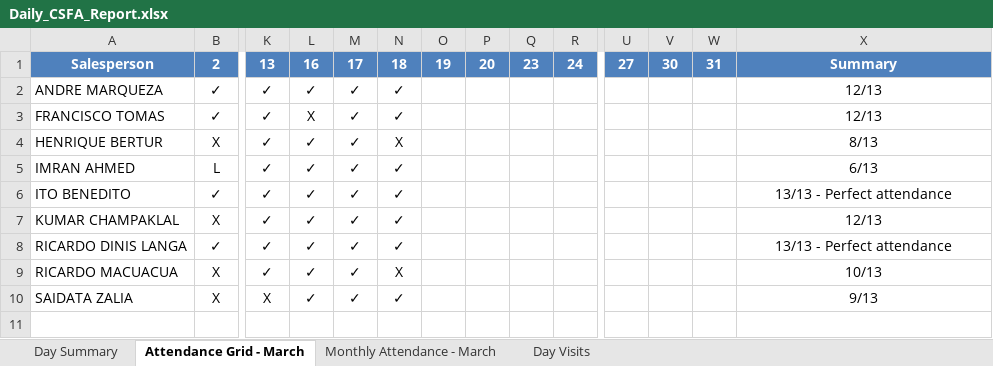
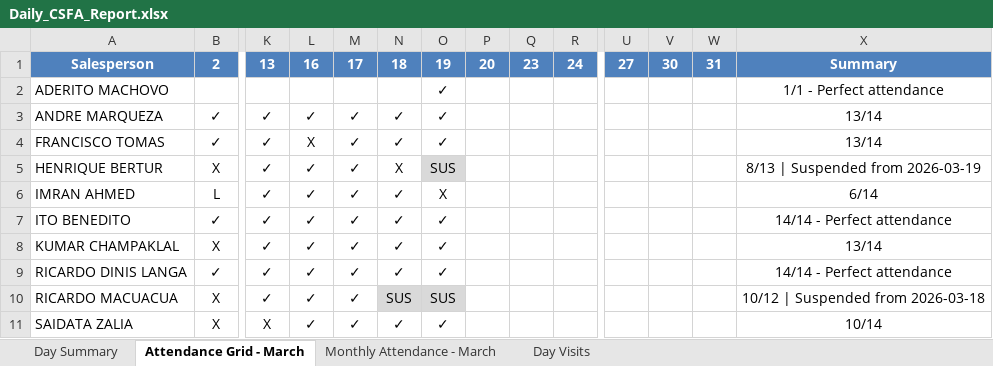
Before and after one commit to guruwalker/csfa-daily-report, an Excel workbook: Daily_CSFA_Report.xlsx, sheet Attendance Grid - March, drawn as a sheet; only a part is shown, gaps mark what is left out; values as stored, in another font and other column widths than the file's, no borders; addresses are those after the commit; rows hold the shown columns only; the diff names each change by its address in the sheet, - before the commit and + after, or states it on an @@ line.

```diff
--- a/Daily_CSFA_Report.xlsx (sheet Attendance Grid - March)
+++ b/Daily_CSFA_Report.xlsx (sheet Attendance Grid - March)
+row 2: ADERITO MACHOVO |  |  |  |  |  | ✓ |  |  |  |  |  |  | 1/1 - Perfect attendance
-O3:O4: (empty)
+O3:O4: ✓
-X3:X4: 12/13
+X3:X4: 13/14
-O5: (empty)
+O5: SUS
-O5 fill: none
+O5 fill: #D9D9D9
-X5: 8/13
+X5: 8/13 | Suspended from 2026-03-19
-O6: (empty)
+O6: X
-X6: 6/13
+X6: 6/14
-O7:O9: (empty)
+O7:O9: ✓
-X7: 13/13 - Perfect attendance
+X7: 14/14 - Perfect attendance
-X8: 12/13
+X8: 13/14
-X9: 13/13 - Perfect attendance
+X9: 14/14 - Perfect attendance
-N10: X
+N10: SUS
-N10:O10 fill: none
+N10:O10 fill: #D9D9D9
-O10: (empty)
+O10: SUS
-X10: 10/13
+X10: 10/12 | Suspended from 2026-03-18
-O11: (empty)
+O11: ✓
-X11: 9/13
+X11: 10/14
```
Also changed, not shown: sheet Day Visits, sheet Day Summary, sheet Monthly Attendance - March, 13 other files.
